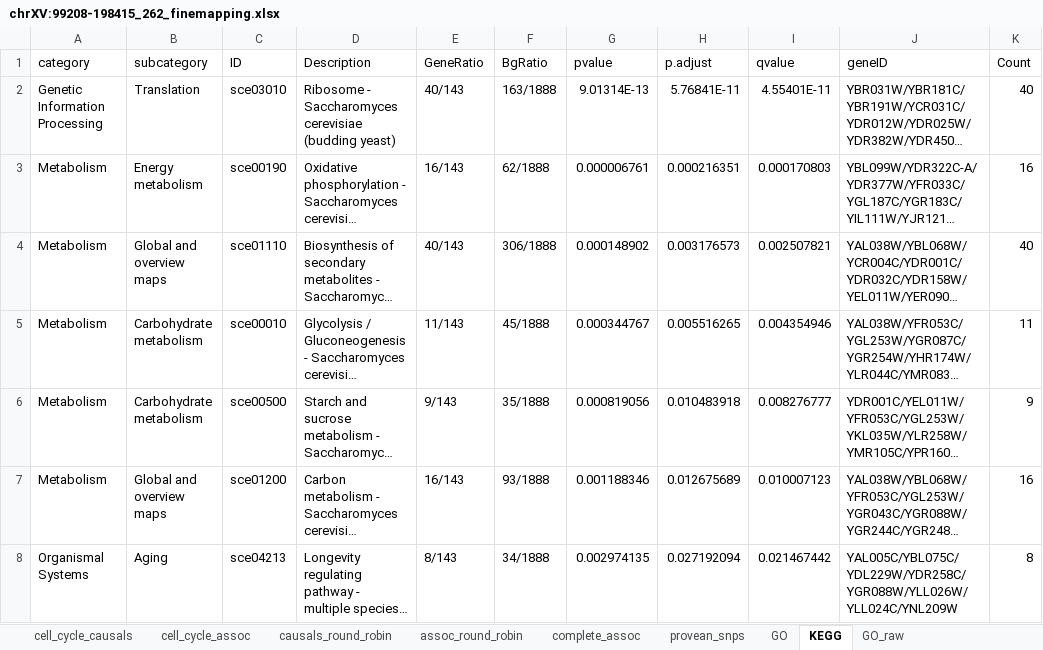
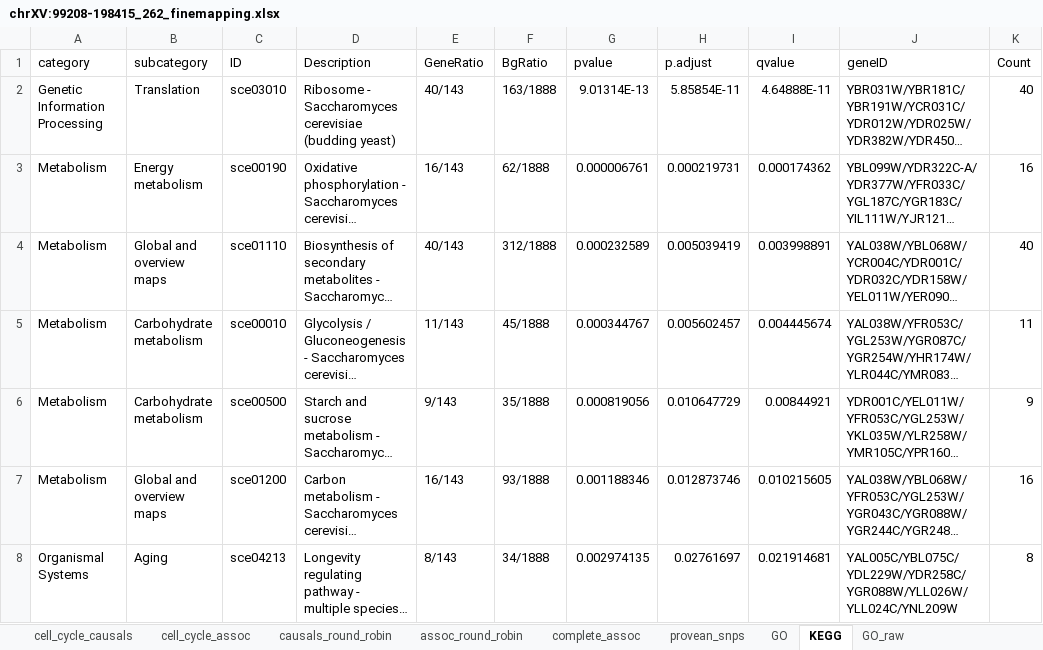
Before and after one commit to theboocock/finemapping_spreadsheets_single_cell, an Excel workbook: A/chrXV:99208-198415_262_finemapping.xlsx, sheet KEGG, drawn as a sheet; long unchanged cells end in …; values as stored, in another font and other column widths than the file's, no borders; the diff names each change by its address in the sheet, - before the commit and + after, or states it on an @@ line.

```diff
--- a/A/chrXV:99208-198415_262_finemapping.xlsx (sheet KEGG)
+++ b/A/chrXV:99208-198415_262_finemapping.xlsx (sheet KEGG)
-H2 (p.adjust): 5.76841E-11
+H2 (p.adjust): 5.85854E-11
-I2 (qvalue): 4.55401E-11
+I2 (qvalue): 4.64888E-11
-H3 (p.adjust): 0.000216351
+H3 (p.adjust): 0.000219731
-I3 (qvalue): 0.000170803
+I3 (qvalue): 0.000174362
-F4 (BgRatio): 306/1888
+F4 (BgRatio): 312/1888
-G4 (pvalue): 0.000148902
+G4 (pvalue): 0.000232589
-H4 (p.adjust): 0.003176573
+H4 (p.adjust): 0.005039419
-I4 (qvalue): 0.002507821
+I4 (qvalue): 0.003998891
-H5 (p.adjust): 0.005516265
+H5 (p.adjust): 0.005602457
-I5 (qvalue): 0.004354946
+I5 (qvalue): 0.004445674
-H6 (p.adjust): 0.010483918
+H6 (p.adjust): 0.010647729
-I6 (qvalue): 0.008276777
+I6 (qvalue): 0.00844921
-H7 (p.adjust): 0.012675689
+H7 (p.adjust): 0.012873746
-I7 (qvalue): 0.010007123
+I7 (qvalue): 0.010215605
-H8 (p.adjust): 0.027192094
+H8 (p.adjust): 0.02761697
-I8 (qvalue): 0.021467442
+I8 (qvalue): 0.021914681
```
Also changed, not shown: sheet directional_hotspot_local, sheet directional_hotspot_distal, A/chrXII:588097-735120_163_finemapping.xlsx, A/chrXIV:392167-490207_222_finemapping.xlsx, 45 other files.
